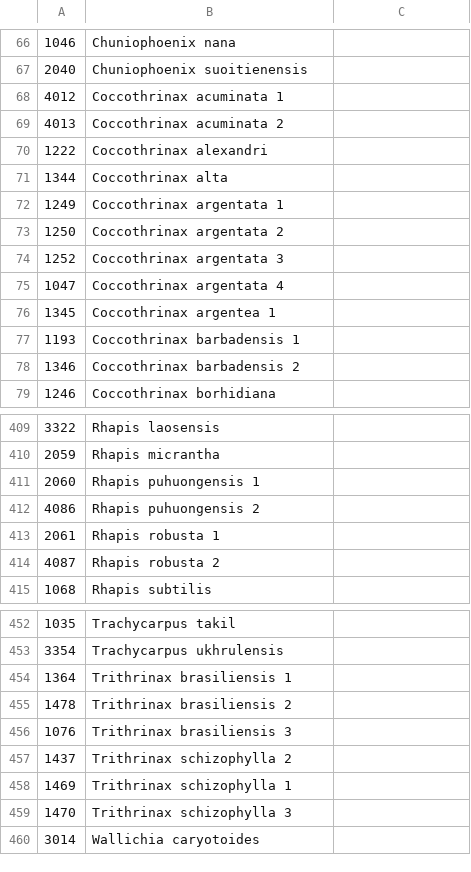
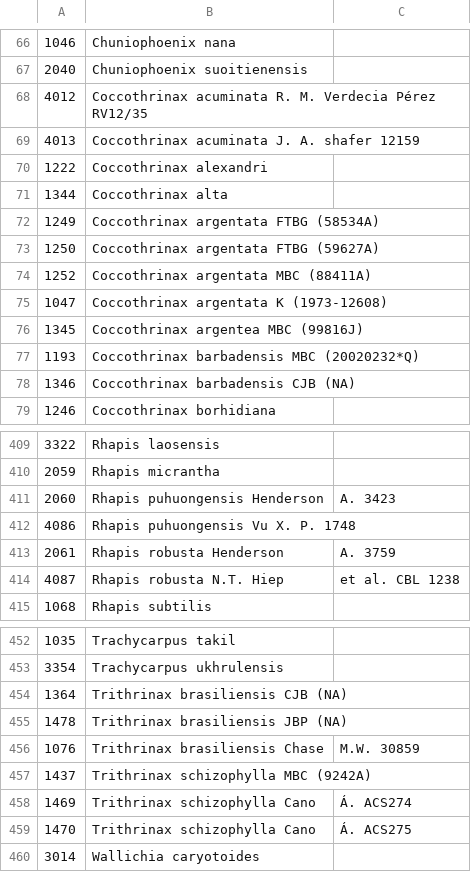
Before and after one commit to pebgroup/coryphoideae_species_tree, a CSV file: names_for_tips.csv, drawn as a sheet; only a part is shown, gaps mark what is left out; the diff covers the shown part only.

```diff
--- a/names_for_tips.csv
+++ b/names_for_tips.csv
@@ -67,13 +67,13 @@
 2040,Chuniophoenix suoitienensis
-4012,Coccothrinax acuminata 1
-4013,Coccothrinax acuminata 2
+4012,Coccothrinax acuminata R. M. Verdecia Pérez RV12/35
+4013,Coccothrinax acuminata J. A. shafer 12159
 1222,Coccothrinax alexandri
 1344,Coccothrinax alta
-1249,Coccothrinax argentata 1
-1250,Coccothrinax argentata 2
-1252,Coccothrinax argentata 3
-1047,Coccothrinax argentata 4
-1345,Coccothrinax argentea 1
-1193,Coccothrinax barbadensis 1
-1346,Coccothrinax barbadensis 2
+1249,Coccothrinax argentata FTBG (58534A)
+1250,Coccothrinax argentata FTBG (59627A)
+1252,Coccothrinax argentata MBC (88411A)
+1047,Coccothrinax argentata K (1973-12608)
+1345,Coccothrinax argentea MBC (99816J)
+1193,Coccothrinax barbadensis MBC (20020232*Q)
+1346,Coccothrinax barbadensis CJB (NA)
 1246,Coccothrinax borhidiana
@@ -410,6 +410,6 @@
 2059,Rhapis micrantha
-2060,Rhapis puhuongensis 1
-4086,Rhapis puhuongensis 2
-2061,Rhapis robusta 1
-4087,Rhapis robusta 2
+2060,Rhapis puhuongensis Henderson, A. 3423
+4086,Rhapis puhuongensis Vu X. P. 1748
+2061,Rhapis robusta Henderson, A. 3759
+4087,Rhapis robusta N.T. Hiep, et al. CBL 1238
 1068,Rhapis subtilis
@@ -453,8 +453,8 @@
 3354,Trachycarpus ukhrulensis
-1364,Trithrinax brasiliensis 1
-1478,Trithrinax brasiliensis 2
-1076,Trithrinax brasiliensis 3
-1437,Trithrinax schizophylla 2
-1469,Trithrinax schizophylla 1
-1470,Trithrinax schizophylla 3
+1364,Trithrinax brasiliensis CJB (NA)
+1478,Trithrinax brasiliensis JBP (NA)
+1076,Trithrinax brasiliensis Chase, M.W. 30859
+1437,Trithrinax schizophylla MBC (9242A)
+1469,Trithrinax schizophylla Cano, Á. ACS274
+1470,Trithrinax schizophylla Cano, Á. ACS275
 3014,Wallichia caryotoides
```
Also changed, not shown: 44 edited cells elsewhere in this file.
